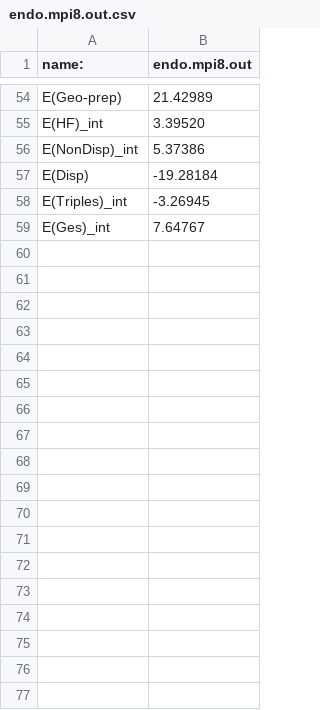
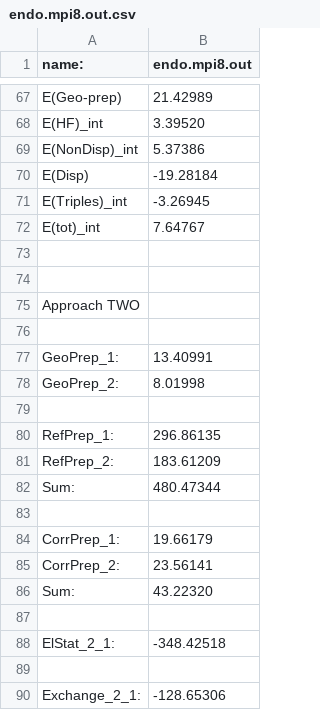
Before and after one commit to iharden/orca_led, a CSV file: examples/endo.mpi8.out.csv, drawn as a sheet; only a part is shown, gaps mark what is left out; the diff covers the shown part only.

```diff
--- a/examples/endo.mpi8.out.csv
+++ b/examples/endo.mpi8.out.csv
@@ -58,2 +71,20 @@ E(Disp),             -19.28184
 E(Triples)_int,      -3.26945
-E(Ges)_int,          7.64767
+E(tot)_int,          7.64767
+
+
+Approach TWO
+
+GeoPrep_1:,          13.40991
+GeoPrep_2:,          8.01998
+
+RefPrep_1:,          296.86135
+RefPrep_2:,          183.61209
+Sum:,                480.47344
+
+CorrPrep_1:,         19.66179
+CorrPrep_2:,         23.56141
+Sum:,                43.22320
+
+ElStat_2_1:,         -348.42518
+
+Exchange_2_1:,       -128.65306
```
Also changed, not shown: 30 added rows elsewhere in this file, 1 other file.
